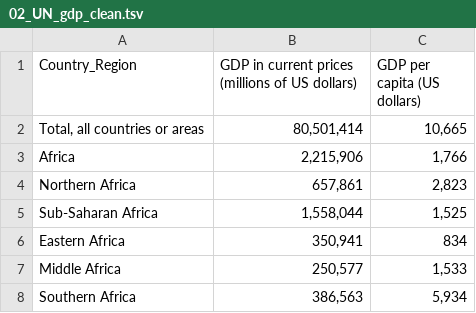
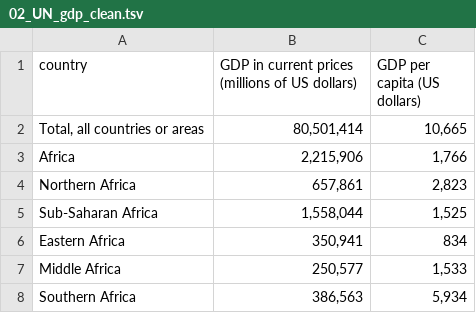
Before and after one commit to rforbiodatascience/2020_group02, a TSV file: data/02_UN_gdp_clean.tsv, drawn as a sheet; only a part is shown.

Commit message:
un clean

```diff
--- a/data/02_UN_gdp_clean.tsv
+++ b/data/02_UN_gdp_clean.tsv
@@ -1,2 +1,2 @@
-Country_Region	GDP in current prices (millions of US dollars)	GDP per capita (US dollars)
+country	GDP in current prices (millions of US dollars)	GDP per capita (US dollars)
 Total, all countries or areas	80,501,414	10,665
```
Also changed, not shown: 2 other files.
